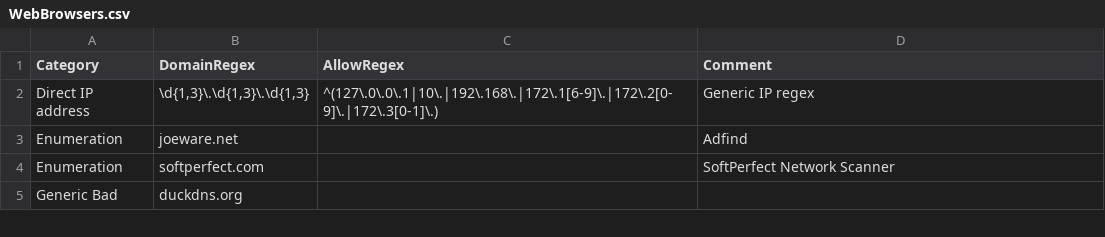
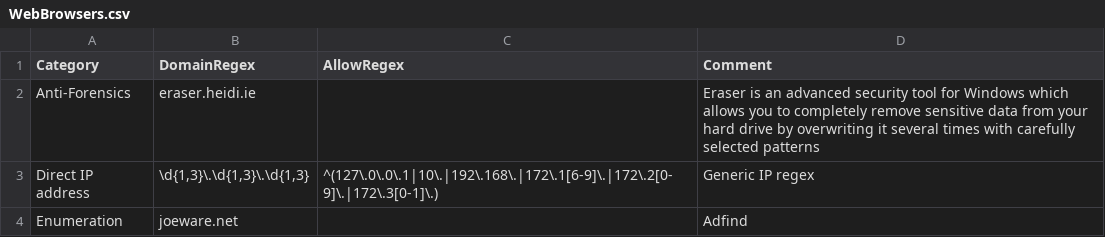
Before and after one commit to mgreen27/DetectRaptor, a CSV file: csv/WebBrowsers.csv, drawn as a sheet; only a part is shown; the shorter side is filled out with more unchanged rows; the diff names each change by its address in the sheet, - before the commit and + after, or states it on an @@ line.

Commit message:
Update WebBrowsers.csv
adding in eraser

```diff
--- a/csv/WebBrowsers.csv
+++ b/csv/WebBrowsers.csv
+row 2: Anti-Forensics | eraser.heidi.ie |  | Eraser is an advanced security tool for Windows which allows you to completely remove sensitive data from your hard drive by overwriting it several times with carefully selected patterns
```
